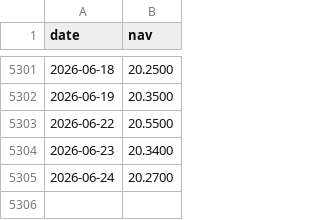
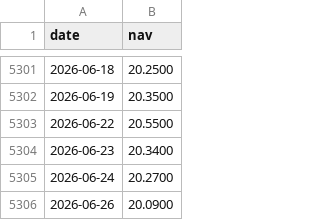
Before and after one commit to overlordtm/skladi, a CSV file: data/nlb-dinamicni-razviti-trgi-delniski_daily.csv, drawn as a sheet; only a part is shown, gaps mark what is left out; the diff names each change by its address in the sheet, - before the commit and + after, or states it on an @@ line.

```diff
--- a/data/nlb-dinamicni-razviti-trgi-delniski_daily.csv
+++ b/data/nlb-dinamicni-razviti-trgi-delniski_daily.csv
+row 5306: 2026-06-26 | 20.0900
```
Also changed, not shown: data/nlb-azija-delniski_daily.csv, data/nlb-druzbeno-odgovorni-razviti-trgi-delniski_daily.csv, 44 other files.
